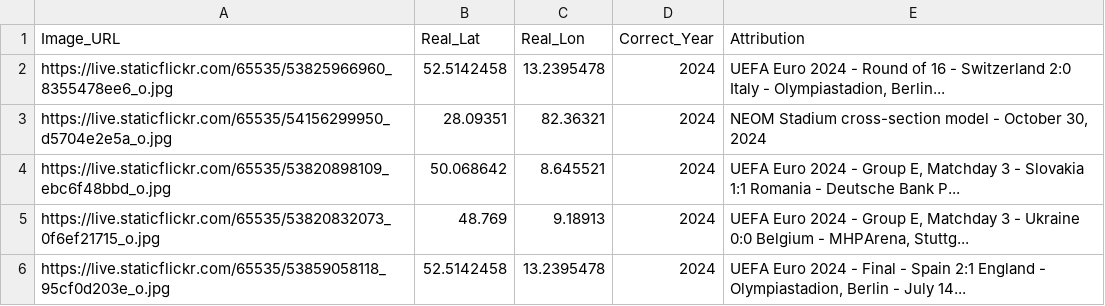
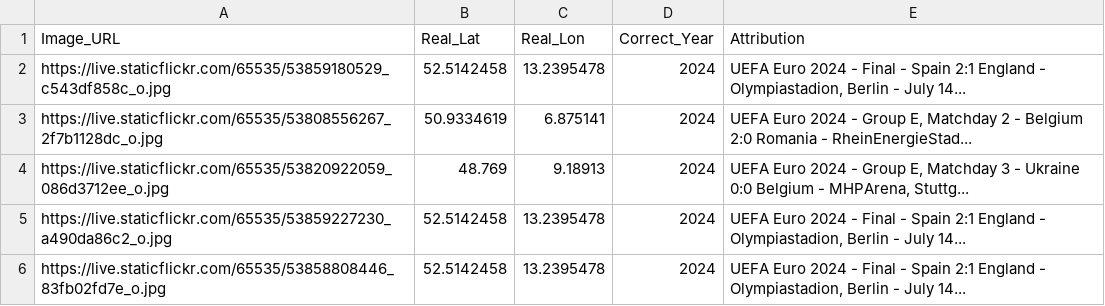
Before and after one commit to jacktkelleher-ops/football-timeguesser, a CSV file: matches.csv, drawn as a sheet.

```diff
--- a/matches.csv
+++ b/matches.csv
@@ -1,6 +1,6 @@
 Image_URL,Real_Lat,Real_Lon,Correct_Year,Attribution
-https://live.staticflickr.com/65535/53825966960_8355478ee6_o.jpg,52.5142458,13.2395478,2024,"UEFA Euro 2024 - Round of 16 - Switzerland 2:0 Italy - Olympiastadion, Berlin..."
-https://live.staticflickr.com/65535/54156299950_d5704e2e5a_o.jpg,28.09351,82.36321,2024,"NEOM Stadium cross-section model - October 30, 2024"
-https://live.staticflickr.com/65535/53820898109_ebc6f48bbd_o.jpg,50.068642,8.645521,2024,"UEFA Euro 2024 - Group E, Matchday 3 - Slovakia 1:1 Romania - Deutsche Bank P..."
-https://live.staticflickr.com/65535/53820832073_0f6ef21715_o.jpg,48.769,9.18913,2024,"UEFA Euro 2024 - Group E, Matchday 3 - Ukraine 0:0 Belgium - MHPArena, Stuttg..."
-https://live.staticflickr.com/65535/53859058118_95cf0d203e_o.jpg,52.5142458,13.2395478,2024,"UEFA Euro 2024 - Final - Spain 2:1 England - Olympiastadion, Berlin - July 14..."
+https://live.staticflickr.com/65535/53859180529_c543df858c_o.jpg,52.5142458,13.2395478,2024,"UEFA Euro 2024 - Final - Spain 2:1 England - Olympiastadion, Berlin - July 14..."
+https://live.staticflickr.com/65535/53808556267_2f7b1128dc_o.jpg,50.9334619,6.875141,2024,"UEFA Euro 2024 - Group E, Matchday 2 - Belgium 2:0 Romania - RheinEnergieStad..."
+https://live.staticflickr.com/65535/53820922059_086d3712ee_o.jpg,48.769,9.18913,2024,"UEFA Euro 2024 - Group E, Matchday 3 - Ukraine 0:0 Belgium - MHPArena, Stuttg..."
+https://live.staticflickr.com/65535/53859227230_a490da86c2_o.jpg,52.5142458,13.2395478,2024,"UEFA Euro 2024 - Final - Spain 2:1 England - Olympiastadion, Berlin - July 14..."
+https://live.staticflickr.com/65535/53858808446_83fb02fd7e_o.jpg,52.5142458,13.2395478,2024,"UEFA Euro 2024 - Final - Spain 2:1 England - Olympiastadion, Berlin - July 14..."
```
